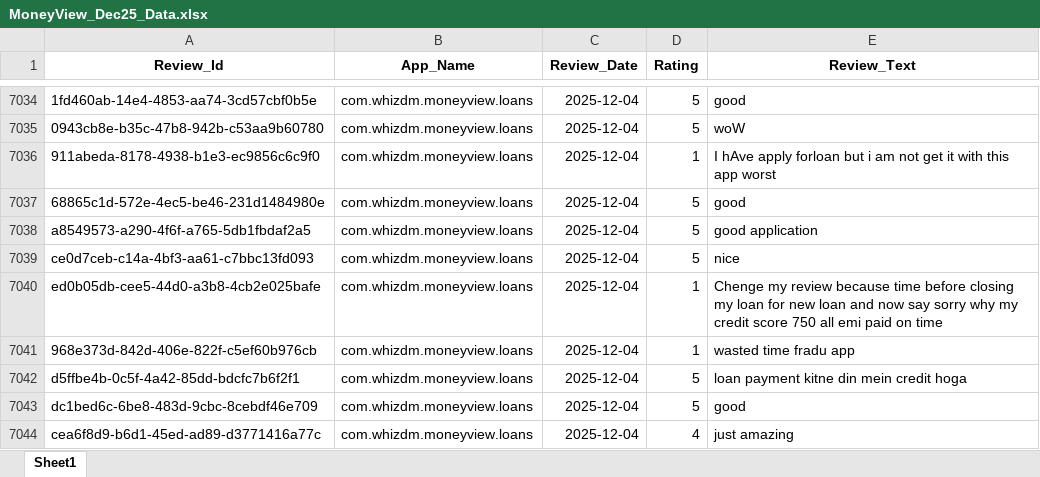
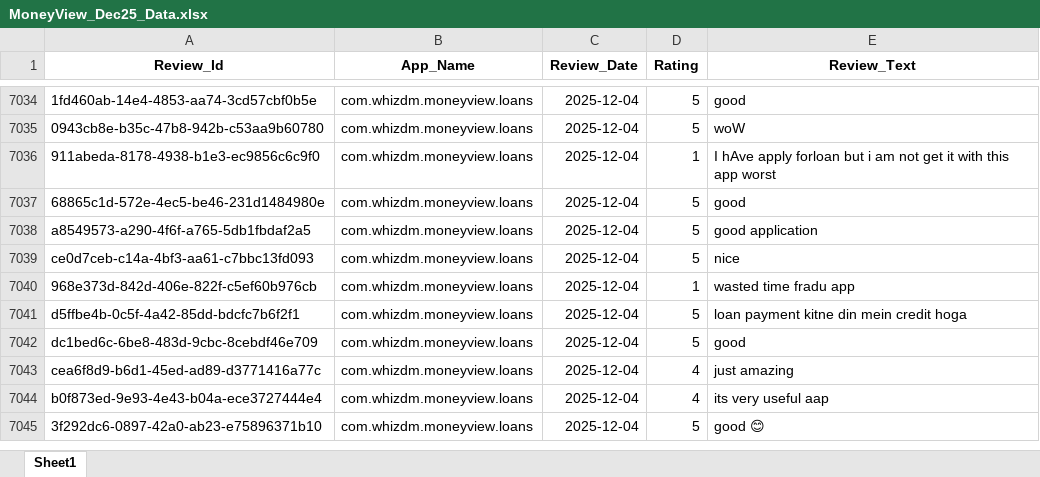
Before and after one commit to vidyasagarmane8/Github-vs-Pycharm, an Excel workbook: MoneyView_Dec25_Data.xlsx, sheet Sheet1, drawn as a sheet; only a part is shown, gaps mark what is left out; the shorter side is filled out with more unchanged rows; values as stored, in another font and other column widths than the file's, no borders; the diff names each change by its address in the sheet, - before the commit and + after, or states it on an @@ line.

```diff
--- a/MoneyView_Dec25_Data.xlsx (sheet Sheet1)
+++ b/MoneyView_Dec25_Data.xlsx (sheet Sheet1)
-row 7040: ed0b05db-cee5-44d0-a3b8-4cb2e025bafe | com.whizdm.moneyview.loans | 2025-12-04 | 1 | Chenge my review because time before closing my loan for new loan and now say sorry why my credit score 750 all emi paid on time
```
